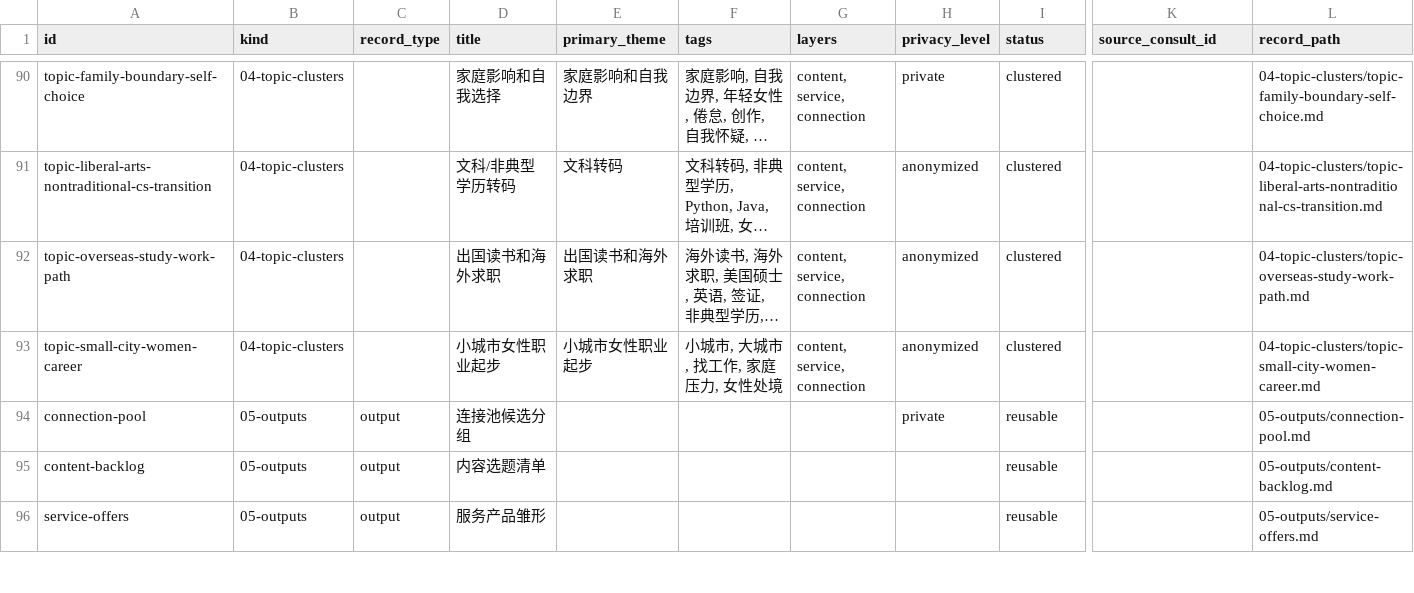
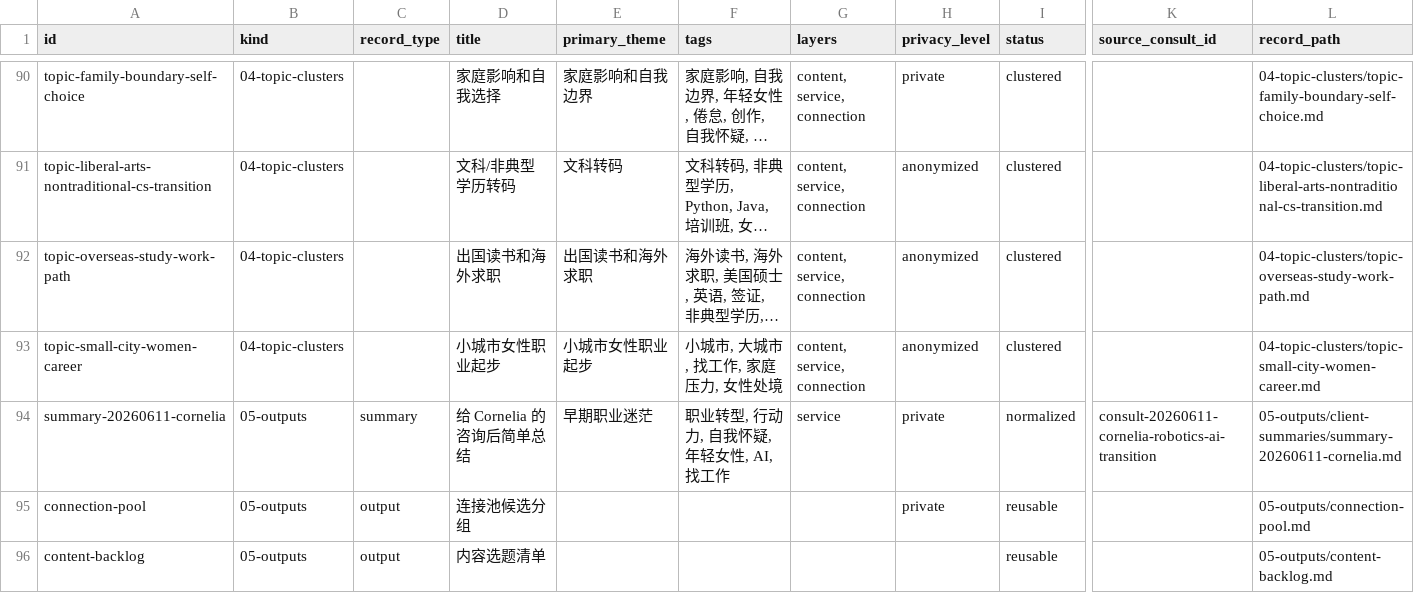
Before and after one commit to sunling/ordinary-path-lab, a CSV file: 01-source-index/records.csv, drawn as a sheet; only a part is shown, gaps mark what is left out; the shorter side is filled out with more unchanged rows; long unchanged cells end in …; rows hold the shown columns only; the diff names each change by its address in the sheet, - before the commit and + after, or states it on an @@ line.

Commit message:
docs: normalize Cornelia's consultation and add client-facing summary

```diff
--- a/01-source-index/records.csv
+++ b/01-source-index/records.csv
+row 94: summary-20260611-cornelia | 05-outputs | summary | 给 Cornelia 的咨询后简单总结 | 早期职业迷茫 | 职业转型, 行动力, 自我怀疑, 年轻女性, AI, 找工作 | service | private | normalized | consult-20260611-cornelia-robotics-ai-transition | 05-outputs/client-summaries/summary-20260611-cornelia.md
```
Also changed, not shown: 6 other files.
